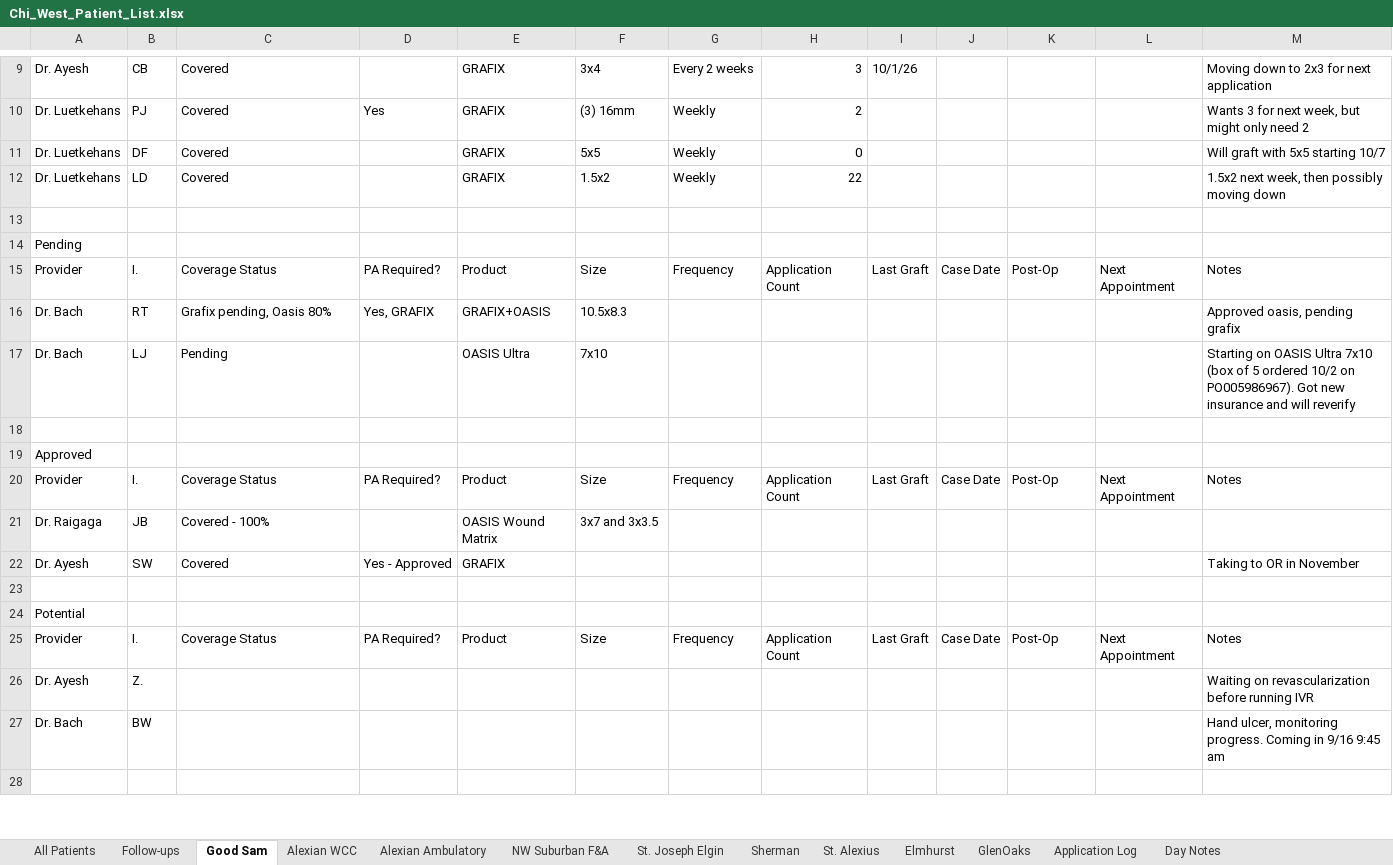
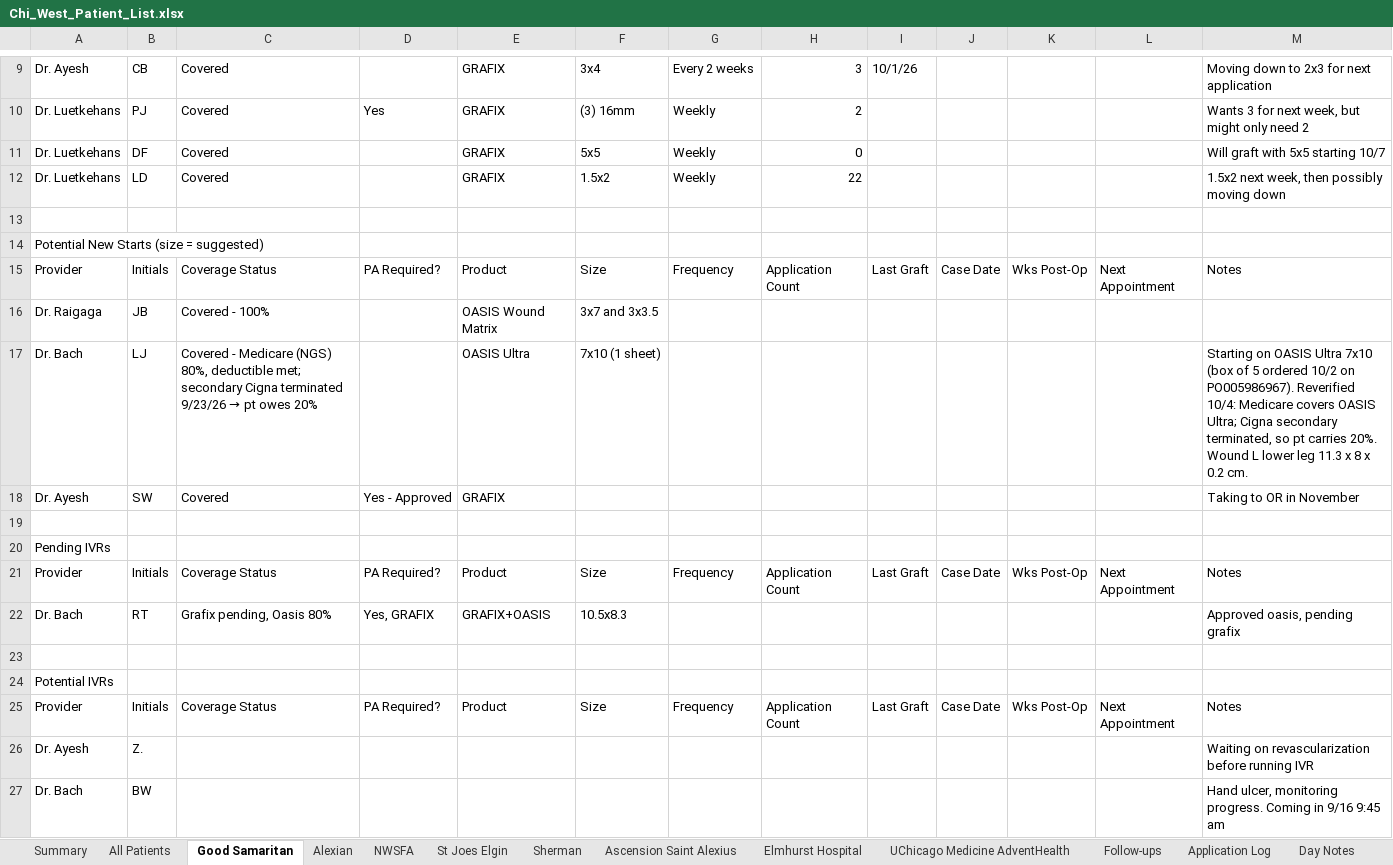
Before and after one commit to ajpeterson113/Graft-Tracker, an Excel workbook: Chi_West_Patient_List.xlsx, sheet Good Samaritan, drawn as a sheet; only a part is shown, gaps mark what is left out; the shorter side is filled out with more unchanged rows; values as stored, in another font and other column widths than the file's, no cell formats; removed rows and columns are numbered as before the commit, all else as after; the diff covers the shown part only; the diff names each change by its address in the sheet, - before the commit and + after, or states it on an @@ line.

Commit message:
Patient list (initials only)

```diff
--- a/Chi_West_Patient_List.xlsx (sheet Good Samaritan)
+++ b/Chi_West_Patient_List.xlsx (sheet Good Samaritan)
-sheet tab: Good Sam
+sheet tab: Good Samaritan
-sheet tab: Alexian WCC
+sheet tab: Alexian
-sheet tab: Alexian Ambulatory
+sheet tab: NWSFA
-sheet tab: NW Suburban F&A
+sheet tab: St Joes Elgin
-sheet tab: St. Alexius
+sheet tab: Elmhurst Hospital
-sheet tab: Elmhurst
+sheet tab: UChicago Medicine AdventHealth
-sheet tab: St. Joseph Elgin
-sheet tab: GlenOaks
+sheet tab: Summary
+sheet tab: Ascension Saint Alexius
@@ sheet tab order changed: Summary | All Patients | Good Samaritan | Alexian | NWSFA | St Joes Elgin | Sherman | Ascension Saint Alexius | Elmhurst Hospital | UChicago Medicine AdventHealth | Follow-ups | Application Log | Day Notes @@
-A14: Pending
+A14: Potential New Starts (size = suggested)
-B15: I.
+B15: Initials
-K15: Post-Op
+K15: Wks Post-Op
-row 17: Dr. Bach | LJ | Pending |  | OASIS Ultra | 7x10 |  |  |  |  |  |  | Starting on OASIS Ultra 7x10 (box of 5 ordered 10/2 on PO005986967). Got new insurance and will reverify
-row 18: (empty)
-row 19: Approved
-row 20: Provider | I. | Coverage Status | PA Required? | Product | Size | Frequency | Application Count | Last Graft | Case Date | Post-Op | Next Appointment | Notes
+row 17: Dr. Bach | LJ | Covered - Medicare (NGS) 80%, deductible met; secondary Cigna terminated 9/23/26 → pt owes 20% |  | OASIS Ultra | 7x10 (1 sheet) |  |  |  |  |  |  | Starting on OASIS Ultra 7x10 (box of 5 ordered 10/2 on PO005986967). Reverified 10/4: Medicare covers OASIS Ultra; Cigna secondary terminated, so pt carries 20%. Wound L lower leg 11.3 x 8 x 0.2 cm.
-A20: Potential
+A20: Pending IVRs
-B21: I.
+B21: Initials
-K21: Post-Op
+K21: Wks Post-Op
@@ row 16 moved to row 22: Dr. Bach @@
+row 23: (empty)
+row 24: Potential IVRs
+row 25: Provider | Initials | Coverage Status | PA Required? | Product | Size | Frequency | Application Count | Last Graft | Case Date | Wks Post-Op | Next Appointment | Notes
```
Also changed, not shown: 18 edited cells elsewhere in this sheet, sheet All Patients, sheet Alexian, sheet NWSFA, sheet St Joes Elgin, sheet Follow-ups, sheet Application Log, 4 more sheets, cell formats, formulas that keep their value, charts or pictures.
